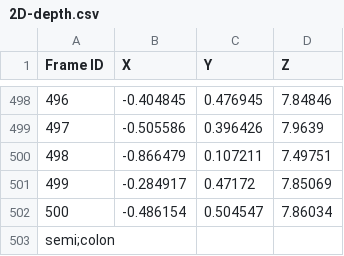
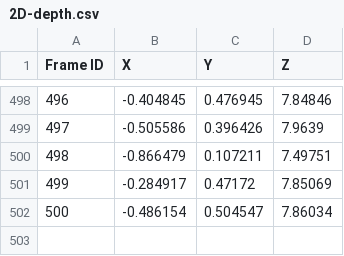
Before and after one commit to mmints/model-based-tracking, a CSV file: evaluation/2D-depth.csv, drawn as a sheet; only a part is shown, gaps mark what is left out; the diff names each change by its address in the sheet, - before the commit and + after, or states it on an @@ line.

```diff
--- a/evaluation/2D-depth.csv
+++ b/evaluation/2D-depth.csv
-row 503: semi;colon
```
Also changed, not shown: evaluation/2D-normal.csv, evaluation/2D.csv, 7 other files.
